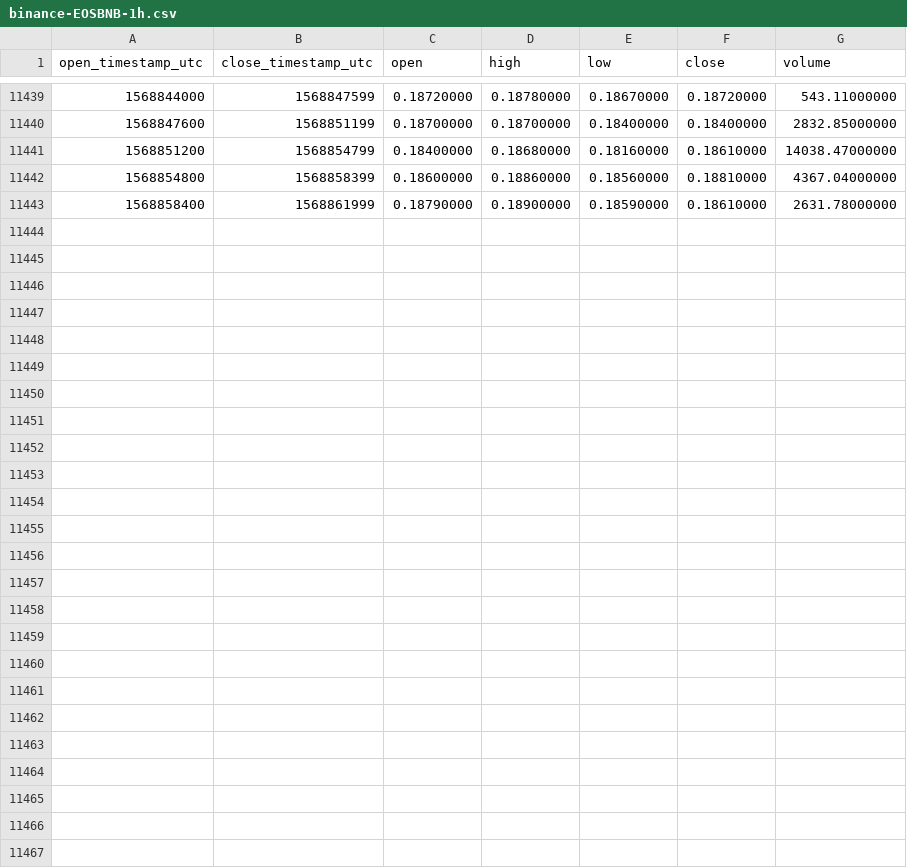
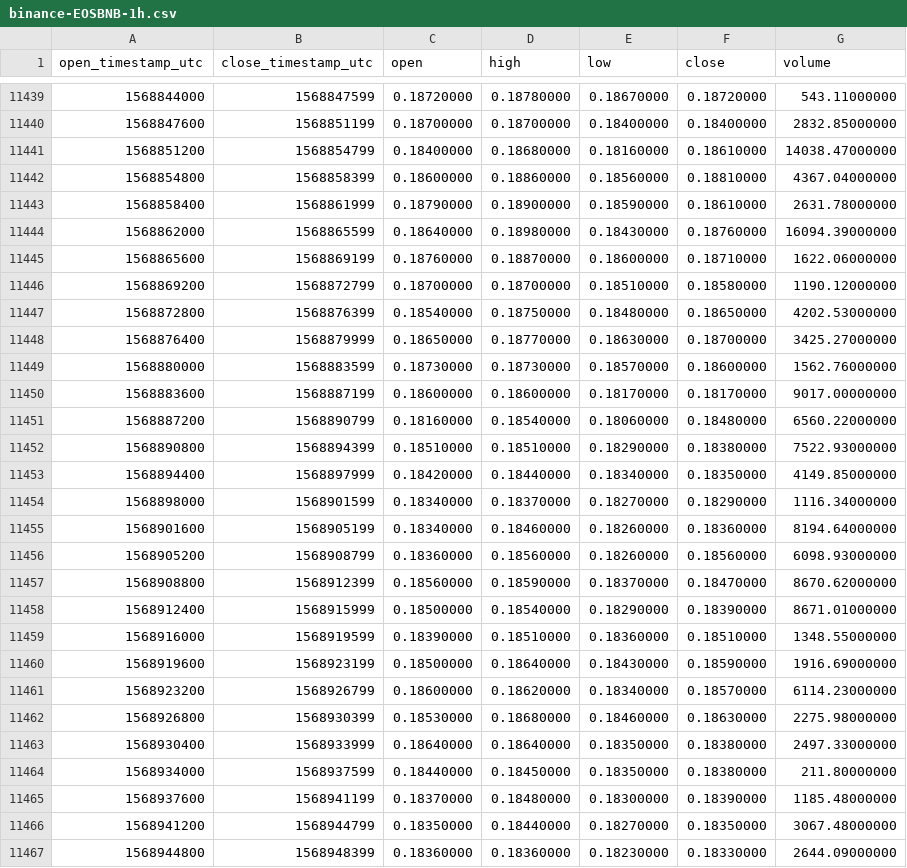
Before and after one commit to cryptobigbro/binance-EOSBNB, a CSV file: binance-EOSBNB-1h.csv, drawn as a sheet; only a part is shown, gaps mark what is left out; the diff names each change by its address in the sheet, - before the commit and + after, or states it on an @@ line.

Commit message:
Update OHLCV data.

```diff
--- a/binance-EOSBNB-1h.csv
+++ b/binance-EOSBNB-1h.csv
+row 11444: 1568862000 | 1568865599 | 0.18640000 | 0.18980000 | 0.18430000 | 0.18760000 | 16094.39000000
+row 11445: 1568865600 | 1568869199 | 0.18760000 | 0.18870000 | 0.18600000 | 0.18710000 | 1622.06000000
+row 11446: 1568869200 | 1568872799 | 0.18700000 | 0.18700000 | 0.18510000 | 0.18580000 | 1190.12000000
+row 11447: 1568872800 | 1568876399 | 0.18540000 | 0.18750000 | 0.18480000 | 0.18650000 | 4202.53000000
+row 11448: 1568876400 | 1568879999 | 0.18650000 | 0.18770000 | 0.18630000 | 0.18700000 | 3425.27000000
+row 11449: 1568880000 | 1568883599 | 0.18730000 | 0.18730000 | 0.18570000 | 0.18600000 | 1562.76000000
+row 11450: 1568883600 | 1568887199 | 0.18600000 | 0.18600000 | 0.18170000 | 0.18170000 | 9017.00000000
+row 11451: 1568887200 | 1568890799 | 0.18160000 | 0.18540000 | 0.18060000 | 0.18480000 | 6560.22000000
+row 11452: 1568890800 | 1568894399 | 0.18510000 | 0.18510000 | 0.18290000 | 0.18380000 | 7522.93000000
+row 11453: 1568894400 | 1568897999 | 0.18420000 | 0.18440000 | 0.18340000 | 0.18350000 | 4149.85000000
+row 11454: 1568898000 | 1568901599 | 0.18340000 | 0.18370000 | 0.18270000 | 0.18290000 | 1116.34000000
+row 11455: 1568901600 | 1568905199 | 0.18340000 | 0.18460000 | 0.18260000 | 0.18360000 | 8194.64000000
+row 11456: 1568905200 | 1568908799 | 0.18360000 | 0.18560000 | 0.18260000 | 0.18560000 | 6098.93000000
+row 11457: 1568908800 | 1568912399 | 0.18560000 | 0.18590000 | 0.18370000 | 0.18470000 | 8670.62000000
+row 11458: 1568912400 | 1568915999 | 0.18500000 | 0.18540000 | 0.18290000 | 0.18390000 | 8671.01000000
+row 11459: 1568916000 | 1568919599 | 0.18390000 | 0.18510000 | 0.18360000 | 0.18510000 | 1348.55000000
+row 11460: 1568919600 | 1568923199 | 0.18500000 | 0.18640000 | 0.18430000 | 0.18590000 | 1916.69000000
+row 11461: 1568923200 | 1568926799 | 0.18600000 | 0.18620000 | 0.18340000 | 0.18570000 | 6114.23000000
+row 11462: 1568926800 | 1568930399 | 0.18530000 | 0.18680000 | 0.18460000 | 0.18630000 | 2275.98000000
+row 11463: 1568930400 | 1568933999 | 0.18640000 | 0.18640000 | 0.18350000 | 0.18380000 | 2497.33000000
+row 11464: 1568934000 | 1568937599 | 0.18440000 | 0.18450000 | 0.18350000 | 0.18380000 | 211.80000000
+row 11465: 1568937600 | 1568941199 | 0.18370000 | 0.18480000 | 0.18300000 | 0.18390000 | 1185.48000000
+row 11466: 1568941200 | 1568944799 | 0.18350000 | 0.18440000 | 0.18270000 | 0.18350000 | 3067.48000000
+row 11467: 1568944800 | 1568948399 | 0.18360000 | 0.18360000 | 0.18230000 | 0.18330000 | 2644.09000000
```
Also changed, not shown: binance-EOSBNB-1d.csv.
